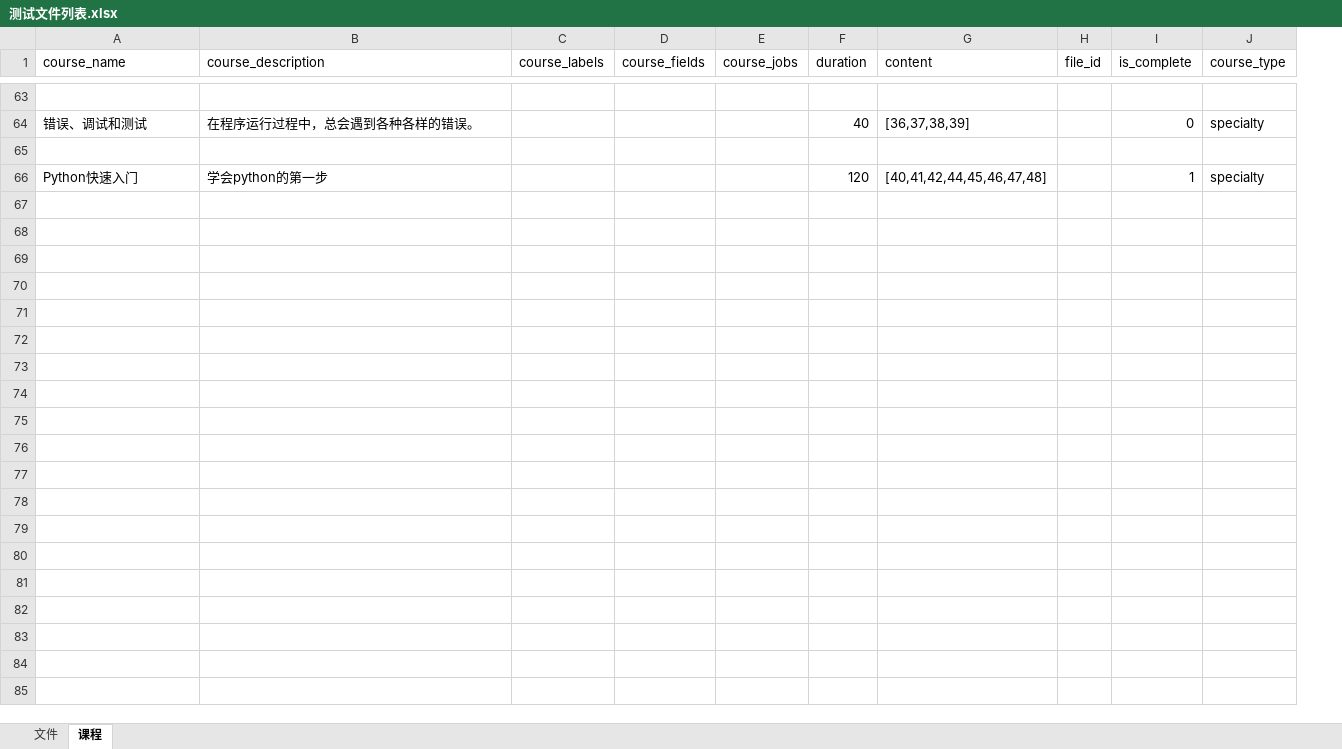
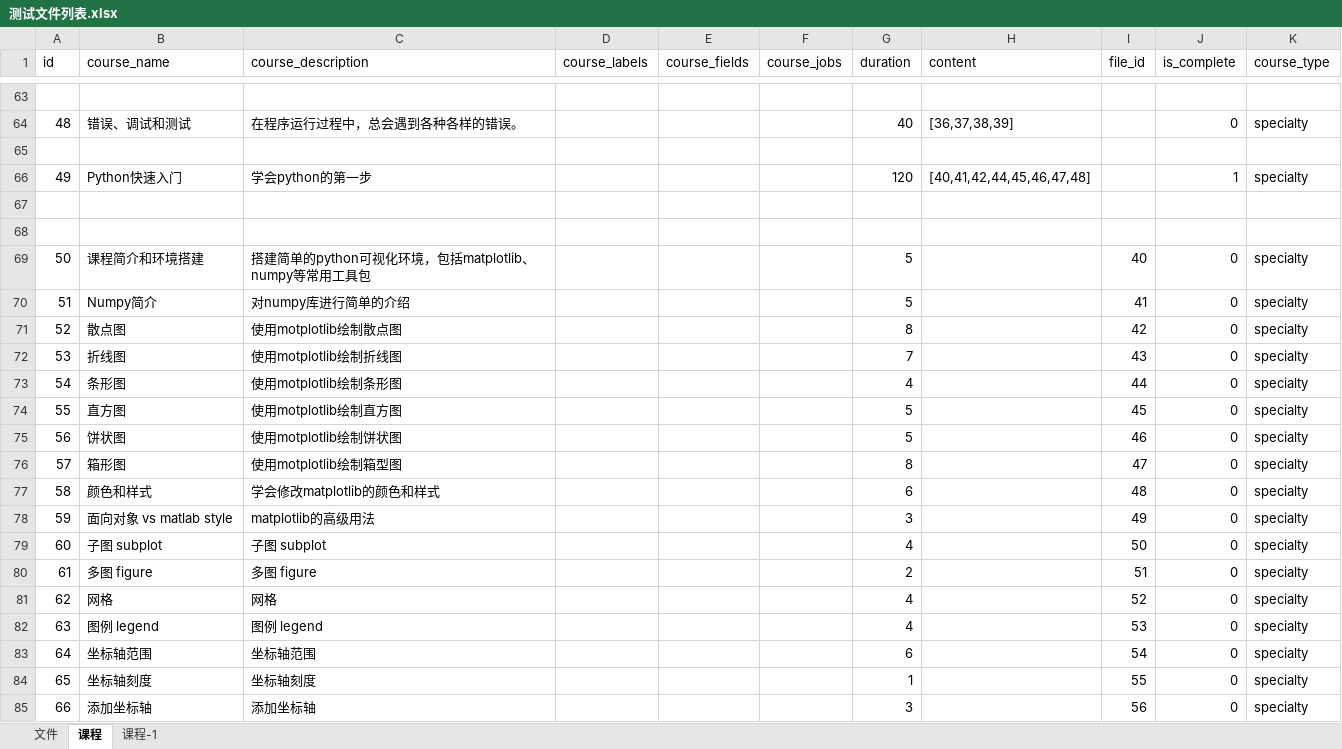
Before and after one commit to pmzzzz/ThreePlusOne, an Excel workbook: 测试文件列表.xlsx, sheet 课程, drawn as a sheet; only a part is shown, gaps mark what is left out; values as stored, in another font and other column widths than the file's, no borders; the diff covers the shown part only; the diff names each change by its address in the sheet, - before the commit and + after, or states it on an @@ line.

```diff
--- a/测试文件列表.xlsx (sheet 课程)
+++ b/测试文件列表.xlsx (sheet 课程)
+sheet tab: 课程-1
+column A (id), rows 64-66: 48 |  | 49
+row 67: (empty)
+row 68: (empty)
+row 69: 50 | 课程简介和环境搭建 | 搭建简单的python可视化环境，包括matplotlib、numpy等常用工具包 |  |  |  | 5 |  | 40 | 0 | specialty
+row 70: 51 | Numpy简介 | 对numpy库进行简单的介绍 |  |  |  | 5 |  | 41 | 0 | specialty
+row 71: 52 | 散点图 | 使用motplotlib绘制散点图 |  |  |  | 8 |  | 42 | 0 | specialty
+row 72: 53 | 折线图 | 使用motplotlib绘制折线图 |  |  |  | 7 |  | 43 | 0 | specialty
+row 73: 54 | 条形图 | 使用motplotlib绘制条形图 |  |  |  | 4 |  | 44 | 0 | specialty
+row 74: 55 | 直方图 | 使用motplotlib绘制直方图 |  |  |  | 5 |  | 45 | 0 | specialty
+row 75: 56 | 饼状图 | 使用motplotlib绘制饼状图 |  |  |  | 5 |  | 46 | 0 | specialty
+row 76: 57 | 箱形图 | 使用motplotlib绘制箱型图 |  |  |  | 8 |  | 47 | 0 | specialty
+row 77: 58 | 颜色和样式 | 学会修改matplotlib的颜色和样式 |  |  |  | 6 |  | 48 | 0 | specialty
+row 78: 59 | 面向对象 vs matlab style | matplotlib的高级用法 |  |  |  | 3 |  | 49 | 0 | specialty
+row 79: 60 | 子图 subplot | 子图 subplot |  |  |  | 4 |  | 50 | 0 | specialty
+row 80: 61 | 多图 figure | 多图 figure |  |  |  | 2 |  | 51 | 0 | specialty
+row 81: 62 | 网格 | 网格 |  |  |  | 4 |  | 52 | 0 | specialty
+row 82: 63 | 图例 legend | 图例 legend |  |  |  | 4 |  | 53 | 0 | specialty
+row 83: 64 | 坐标轴范围 | 坐标轴范围 |  |  |  | 6 |  | 54 | 0 | specialty
+row 84: 65 | 坐标轴刻度 | 坐标轴刻度 |  |  |  | 1 |  | 55 | 0 | specialty
+row 85: 66 | 添加坐标轴 | 添加坐标轴 |  |  |  | 3 |  | 56 | 0 | specialty
```
Also changed, not shown: 23 added rows and 3 edited cells elsewhere in this sheet, sheet 文件, 7 other files.
